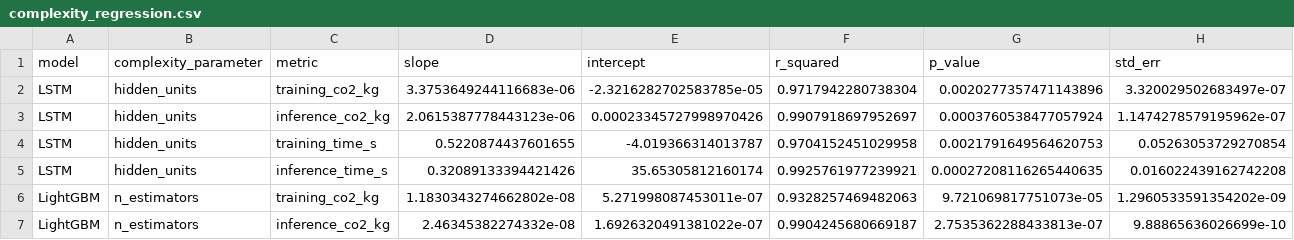
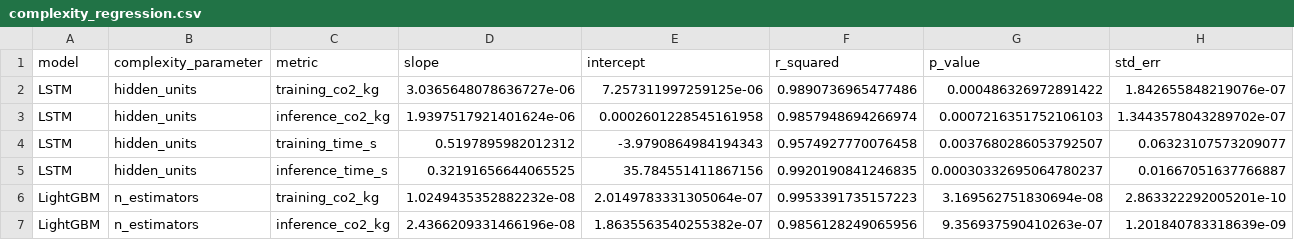
Before and after one commit to Cyrotian/Sustainable-Machine-Learning-for-Lateral-Movement-Detection, a CSV file: results/complexity_regression.csv, drawn as a sheet; only a part is shown; the diff covers the shown part only.

```diff
--- a/results/complexity_regression.csv
+++ b/results/complexity_regression.csv
@@ -1,7 +1,7 @@
 model,complexity_parameter,metric,slope,intercept,r_squared,p_value,std_err
-LSTM,hidden_units,training_co2_kg,3.3753649244116683e-06,-2.3216282702583785e-05,0.9717942280738304,0.0020277357471143896,3.320029502683497e-07
-LSTM,hidden_units,inference_co2_kg,2.0615387778443123e-06,0.00023345727998970426,0.9907918697952697,0.0003760538477057924,1.1474278579195962e-07
-LSTM,hidden_units,training_time_s,0.5220874437601655,-4.019366314013787,0.9704152451029958,0.0021791649564620753,0.05263053729270854
-LSTM,hidden_units,inference_time_s,0.32089133394421426,35.65305812160174,0.9925761977239921,0.00027208116265440635,0.016022439162742208
-LightGBM,n_estimators,training_co2_kg,1.1830343274662802e-08,5.271998087453011e-07,0.9328257469482063,9.721069817751073e-05,1.2960533591354202e-09
-LightGBM,n_estimators,inference_co2_kg,2.46345382274332e-08,1.6926320491381022e-07,0.9904245680669187,2.7535362288433813e-07,9.88865636026699e-10
+LSTM,hidden_units,training_co2_kg,3.0365648078636727e-06,7.257311997259125e-06,0.9890736965477486,0.000486326972891422,1.842655848219076e-07
+LSTM,hidden_units,inference_co2_kg,1.9397517921401624e-06,0.0002601228545161958,0.9857948694266974,0.0007216351752106103,1.3443578043289702e-07
+LSTM,hidden_units,training_time_s,0.5197895982012312,-3.9790864984194343,0.9574927770076458,0.0037680286053792507,0.06323107573209077
+LSTM,hidden_units,inference_time_s,0.32191656644065525,35.784551411867156,0.9920190841246835,0.00030332695064780237,0.01667051637766887
+LightGBM,n_estimators,training_co2_kg,1.0249435352882232e-08,2.0149783331305064e-07,0.9953391735157223,3.169562751830694e-08,2.863322292005201e-10
+LightGBM,n_estimators,inference_co2_kg,2.4366209331466196e-08,1.8635563540255382e-07,0.9856128249065956,9.356937590410263e-07,1.201840783318639e-09
```
Also changed, not shown: 30 edited cells elsewhere in this file, emissions/emissions.csv, emissions/model_metrics.csv, 30 other files.
